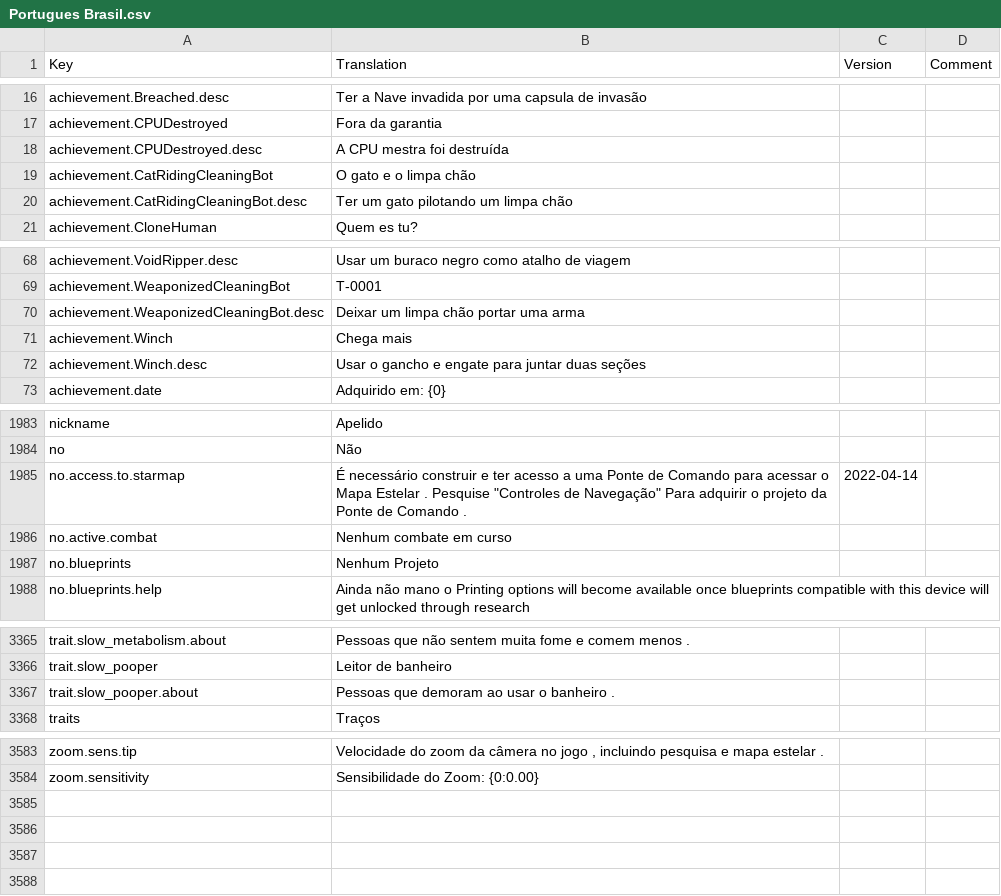
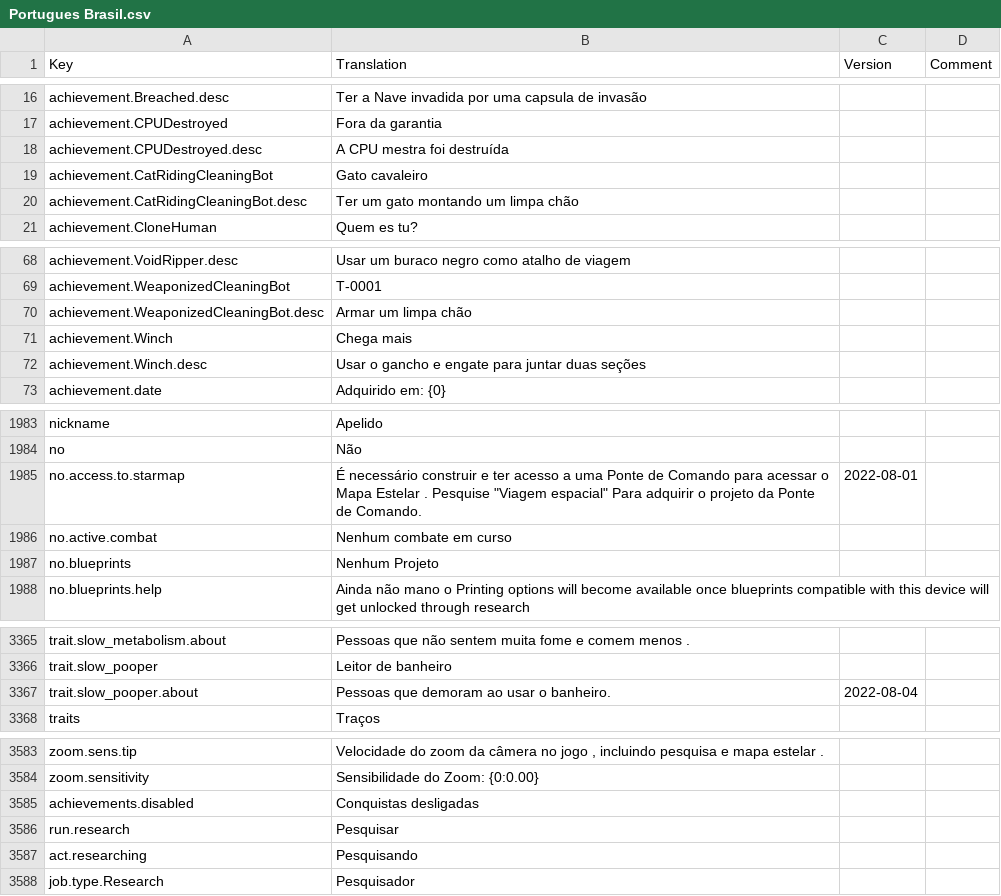
Before and after one commit to kodolinija/stardeus-translations, a CSV file: Translations/Portugues Brasil.csv, drawn as a sheet; only a part is shown, gaps mark what is left out; the diff covers the shown part only.

Commit message:
Update Portugues Brasil.csv

```diff
--- a/Translations/Portugues Brasil.csv
+++ b/Translations/Portugues Brasil.csv
@@ -18,4 +18,4 @@ achievement.CPUDestroyed,Fora da garantia,,
 achievement.CPUDestroyed.desc,A CPU mestra foi destruída,,
-achievement.CatRidingCleaningBot,O gato e o limpa chão,,
-achievement.CatRidingCleaningBot.desc,Ter um gato pilotando um limpa chão,,
+achievement.CatRidingCleaningBot,Gato cavaleiro,,
+achievement.CatRidingCleaningBot.desc,Ter um gato montando um limpa chão,,
 achievement.CloneHuman,Quem es tu?,,
@@ -69,3 +69,3 @@ achievement.VoidRipper.desc,Usar um buraco negro como atalho de viagem,,
 achievement.WeaponizedCleaningBot,T-0001,,
-achievement.WeaponizedCleaningBot.desc,Deixar um limpa chão portar uma arma,,
+achievement.WeaponizedCleaningBot.desc,Armar um limpa chão,,
 achievement.Winch,Chega mais,,
@@ -1984,3 +1984,3 @@ nickname,Apelido,,
 no,Não,,
-no.access.to.starmap,"É necessário construir e ter acesso a uma Ponte de Comando para acessar o Mapa Estelar . Pesquise ""Controles de Navegação"" Para adquirir o projeto da Ponte de Comando .",2022-04-14,
+no.access.to.starmap,"É necessário construir e ter acesso a uma Ponte de Comando para acessar o Mapa Estelar . Pesquise ""Viagem espacial"" Para adquirir o projeto da Ponte de Comando.",2022-08-01,
 no.active.combat,Nenhum combate em curso,,
@@ -3366,3 +3366,3 @@ trait.slow_metabolism.about,Pessoas que não sentem muita fome e comem menos .,,
 trait.slow_pooper,Leitor de banheiro,,
-trait.slow_pooper.about,Pessoas que demoram ao usar o banheiro .,,
+trait.slow_pooper.about,Pessoas que demoram ao usar o banheiro.,2022-08-04,
 traits,Traços,,
@@ -3584 +3584,5 @@ zoom.sens.tip,"Velocidade do zoom da câmera no jogo , incluindo pesquisa e mapa
 zoom.sensitivity,Sensibilidade do Zoom: {0:0.00},,
+achievements.disabled,Conquistas desligadas,,
+run.research,Pesquisar,,
+act.researching,Pesquisando,,
+job.type.Research,Pesquisador,,
```
Also changed, not shown: 3 edited cells elsewhere in this file.
